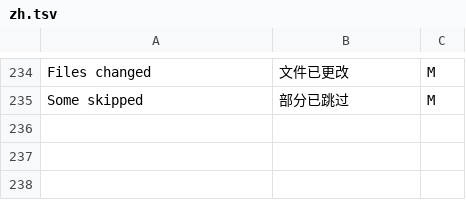
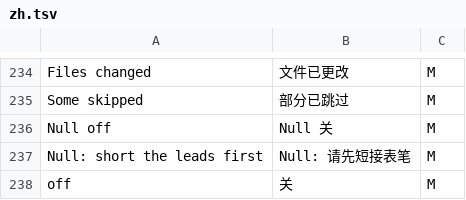
Before and after one commit to opendm40/opendm40, a TSV file: firmware/i18n/zh.tsv, drawn as a sheet; only a part is shown, gaps mark what is left out; the diff names each change by its address in the sheet, - before the commit and + after, or states it on an @@ line.

```diff
--- a/firmware/i18n/zh.tsv
+++ b/firmware/i18n/zh.tsv
+row 236: Null off | Null 关 | M
+row 237: Null: short the leads first | Null: 请先短接表笔 | M
+row 238: off | 关 | M
```
Also changed, not shown: firmware/i18n/fr.tsv, firmware/i18n/it.tsv, 10 other files.
